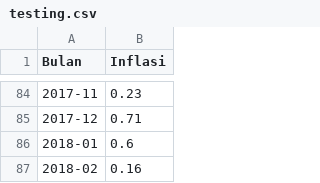
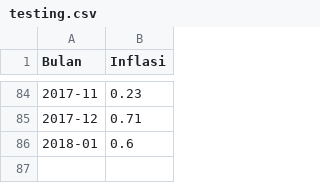
Before and after one commit to fatmacahyani/ordinaryleastsquare, a CSV file: testing.csv, drawn as a sheet; only a part is shown, gaps mark what is left out.

Commit message:
Update testing.csv

```diff
--- a/testing.csv
+++ b/testing.csv
@@ -86,2 +86 @@ Bulan,Inflasi
 2018-01,0.6
-2018-02,0.16
```
